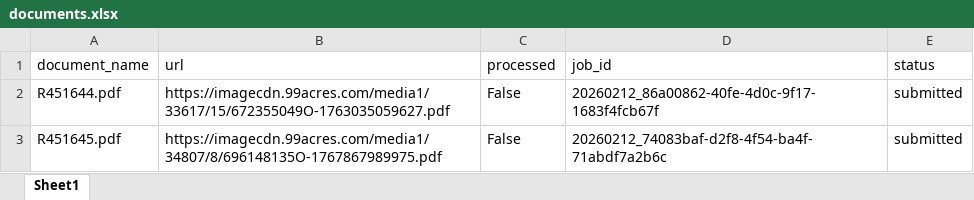
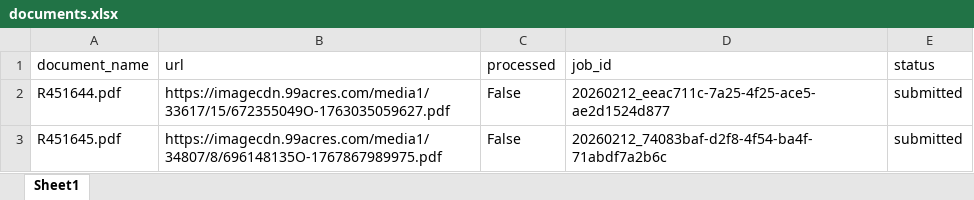
Before and after one commit to Suryanshnaithani/SarvamService, an Excel workbook: data/documents.xlsx, sheet Sheet1, drawn as a sheet; values as stored, in another font and other column widths than the file's, no borders; the diff names each change by its address in the sheet, - before the commit and + after, or states it on an @@ line.

Commit message:
Processed R451644.pdf → 20260212_eeac711c-7a25-4f25-ace5-ae2d1524d877

```diff
--- a/data/documents.xlsx (sheet Sheet1)
+++ b/data/documents.xlsx (sheet Sheet1)
-D2 (job_id): 20260212_86a00862-40fe-4d0c-9f17-1683f4fcb67f
+D2 (job_id): 20260212_eeac711c-7a25-4f25-ace5-ae2d1524d877
```
